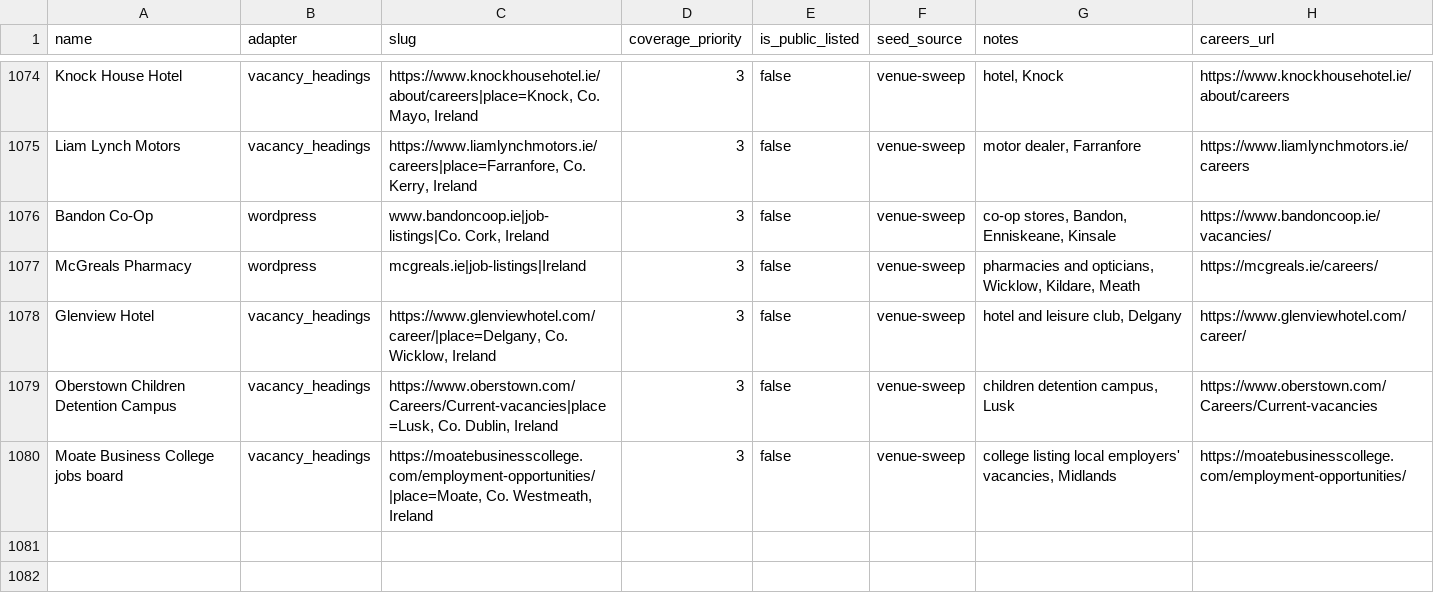
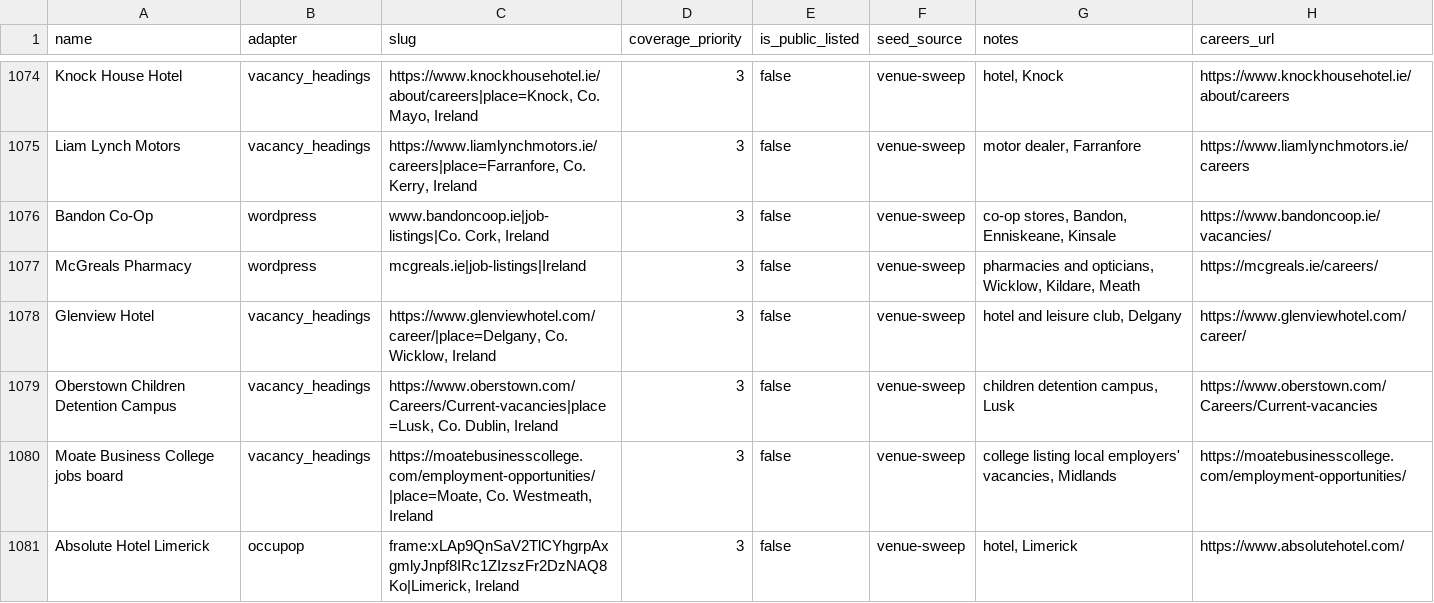
Before and after one commit to ag2502/Sorted-Place, a CSV file: data/seed_companies.csv, drawn as a sheet; only a part is shown, gaps mark what is left out; the diff names each change by its address in the sheet, - before the commit and + after, or states it on an @@ line.

Commit message:
2026-10-20 18:21 - Read Absolute Hotel's Occupop board
Absolute Hotel frames Occupop's jobs widget into its careers page. None open today.

```diff
--- a/data/seed_companies.csv
+++ b/data/seed_companies.csv
+row 1081: Absolute Hotel Limerick | occupop | frame:xLAp9QnSaV2TlCYhgrpAxgmlyJnpf8IRc1ZIzszFr2DzNAQ8Ko|Limerick, Ireland | 3 | false | venue-sweep | hotel, Limerick | https://www.absolutehotel.com/
```
